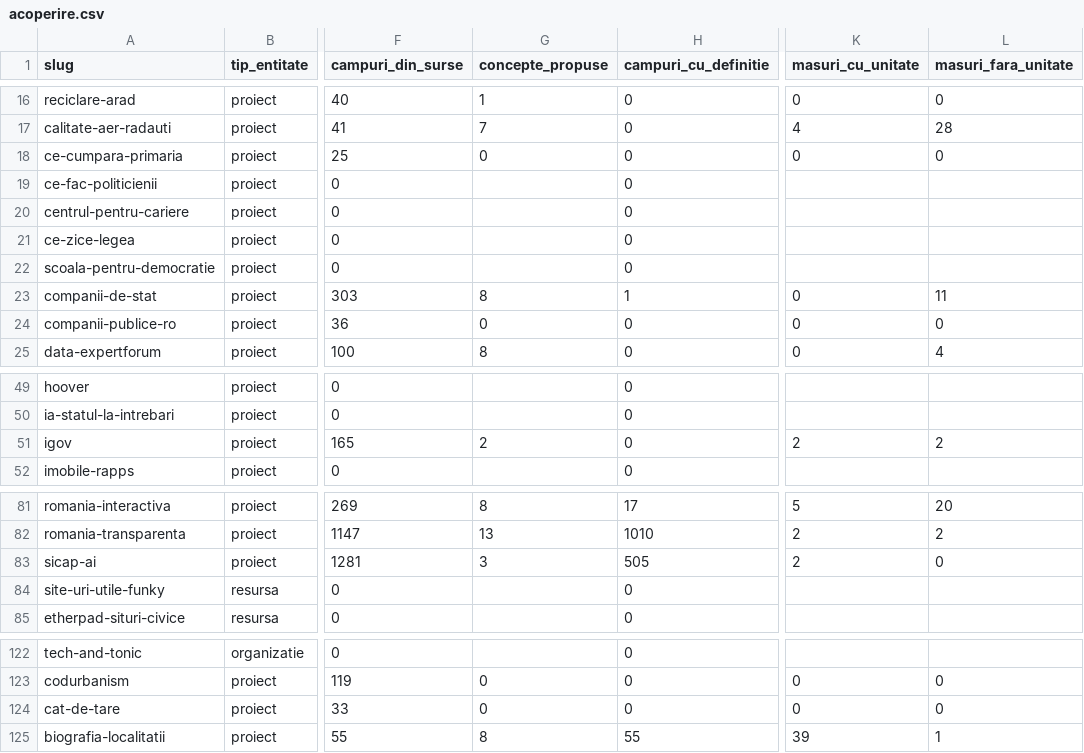
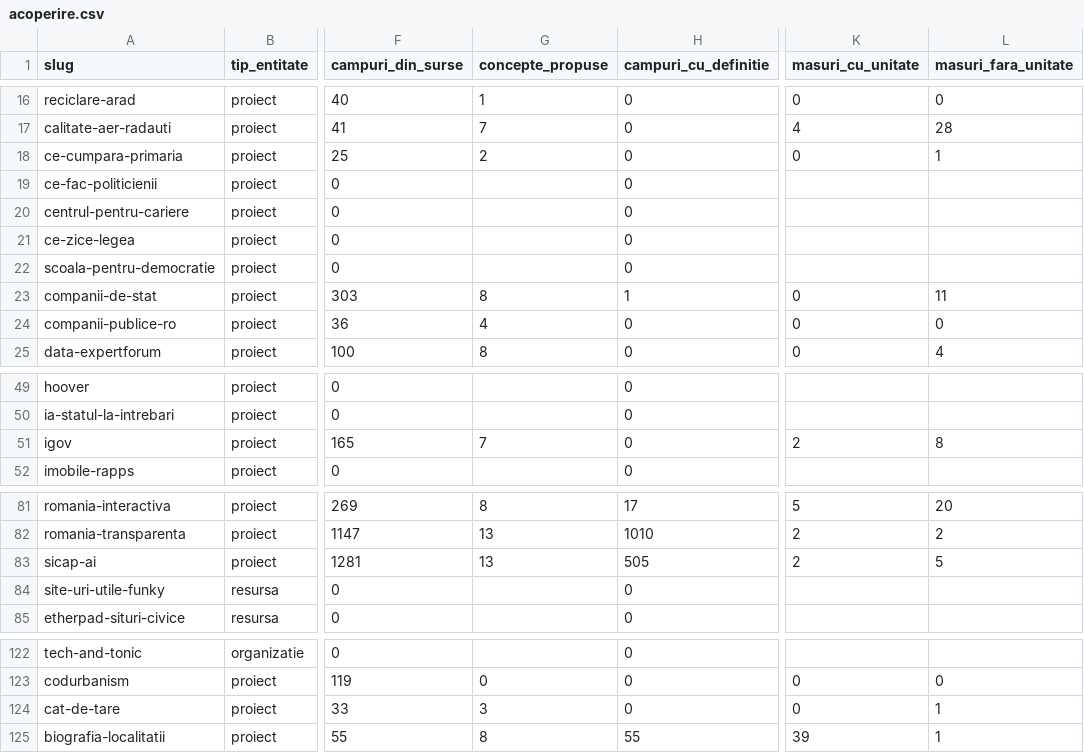
Before and after one commit to gov2-ro/awesome-civtech-ro, a CSV file: data/taxonomy-v2/observatii/inventare/acoperire.csv, drawn as a sheet; only a part is shown, gaps mark what is left out; the diff covers the shown part only; the diff names each change by its address in the sheet, - before the commit and + after, or states it on an @@ line.

```diff
--- a/data/taxonomy-v2/observatii/inventare/acoperire.csv
+++ b/data/taxonomy-v2/observatii/inventare/acoperire.csv
-G18 (concepte_propuse): 0
+G18 (concepte_propuse): 2
-L18 (masuri_fara_unitate): 0
+L18 (masuri_fara_unitate): 1
-G24 (concepte_propuse): 0
+G24 (concepte_propuse): 4
-G51 (concepte_propuse): 2
+G51 (concepte_propuse): 7
-L51 (masuri_fara_unitate): 2
+L51 (masuri_fara_unitate): 8
-G83 (concepte_propuse): 3
+G83 (concepte_propuse): 13
-L83 (masuri_fara_unitate): 0
+L83 (masuri_fara_unitate): 5
-G124 (concepte_propuse): 0
+G124 (concepte_propuse): 3
-L124 (masuri_fara_unitate): 0
+L124 (masuri_fara_unitate): 1
```
Also changed, not shown: 4 edited cells elsewhere in this file, 5 other files.
